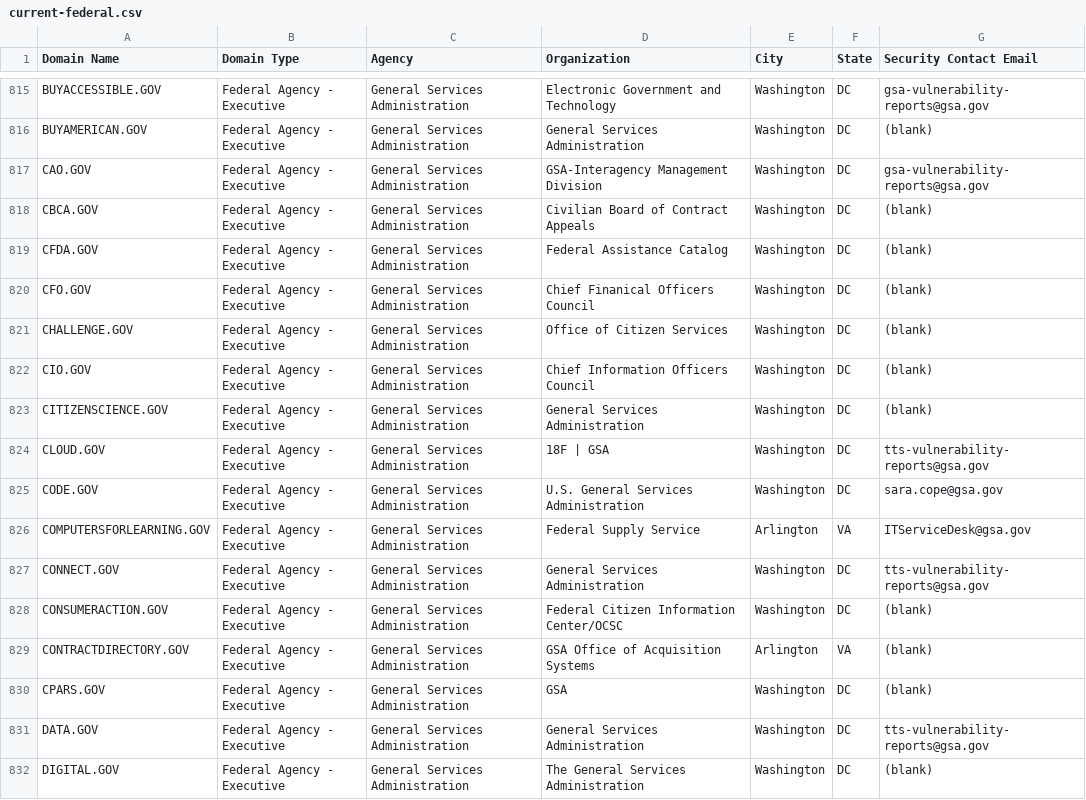
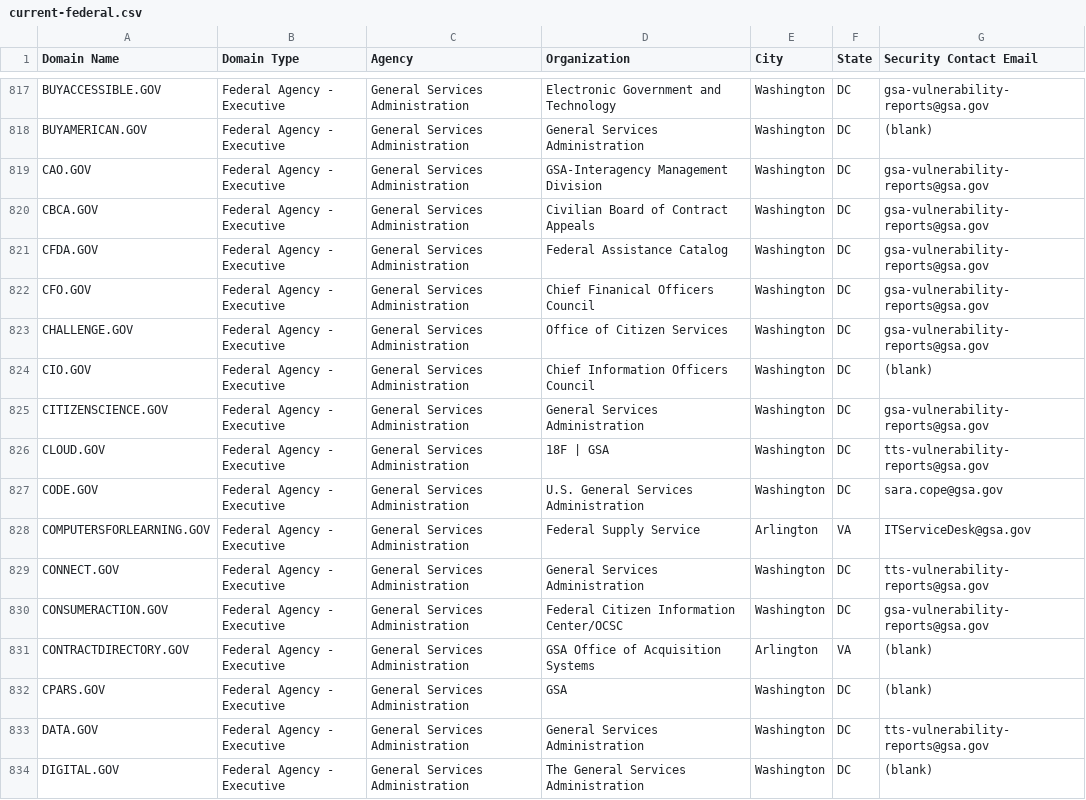
Before and after one commit to GSA/data, a CSV file: dotgov-domains/current-federal.csv, drawn as a sheet; only a part is shown, gaps mark what is left out; the diff covers the shown part only.

```diff
--- a/dotgov-domains/current-federal.csv
+++ b/dotgov-domains/current-federal.csv
@@ -817,8 +819,8 @@ BUYAMERICAN.GOV,Federal Agency - Executive,General Services Administration,Gener
 CAO.GOV,Federal Agency - Executive,General Services Administration,GSA-Interagency Management Division,Washington,DC,gsa-vulnerability-reports@gsa.gov
-CBCA.GOV,Federal Agency - Executive,General Services Administration,Civilian Board of Contract Appeals,Washington,DC,(blank)
-CFDA.GOV,Federal Agency - Executive,General Services Administration,Federal Assistance Catalog,Washington,DC,(blank)
-CFO.GOV,Federal Agency - Executive,General Services Administration,Chief Finanical Officers Council,Washington,DC,(blank)
-CHALLENGE.GOV,Federal Agency - Executive,General Services Administration,Office of Citizen Services,Washington,DC,(blank)
+CBCA.GOV,Federal Agency - Executive,General Services Administration,Civilian Board of Contract Appeals,Washington,DC,gsa-vulnerability-reports@gsa.gov
+CFDA.GOV,Federal Agency - Executive,General Services Administration,Federal Assistance Catalog,Washington,DC,gsa-vulnerability-reports@gsa.gov
+CFO.GOV,Federal Agency - Executive,General Services Administration,Chief Finanical Officers Council,Washington,DC,gsa-vulnerability-reports@gsa.gov
+CHALLENGE.GOV,Federal Agency - Executive,General Services Administration,Office of Citizen Services,Washington,DC,gsa-vulnerability-reports@gsa.gov
 CIO.GOV,Federal Agency - Executive,General Services Administration,Chief Information Officers Council,Washington,DC,(blank)
-CITIZENSCIENCE.GOV,Federal Agency - Executive,General Services Administration,General Services Administration,Washington,DC,(blank)
+CITIZENSCIENCE.GOV,Federal Agency - Executive,General Services Administration,General Services Administration,Washington,DC,gsa-vulnerability-reports@gsa.gov
 CLOUD.GOV,Federal Agency - Executive,General Services Administration,18F | GSA,Washington,DC,tts-vulnerability-reports@gsa.gov
@@ -827,3 +829,3 @@ COMPUTERSFORLEARNING.GOV,Federal Agency - Executive,General Services Administrat
 CONNECT.GOV,Federal Agency - Executive,General Services Administration,General Services Administration,Washington,DC,tts-vulnerability-reports@gsa.gov
-CONSUMERACTION.GOV,Federal Agency - Executive,General Services Administration,Federal Citizen Information Center/OCSC,Washington,DC,(blank)
+CONSUMERACTION.GOV,Federal Agency - Executive,General Services Administration,Federal Citizen Information Center/OCSC,Washington,DC,gsa-vulnerability-reports@gsa.gov
 CONTRACTDIRECTORY.GOV,Federal Agency - Executive,General Services Administration,GSA Office of Acquisition Systems,Arlington,VA,(blank)
```
Also changed, not shown: 2 added rows, 1 removed row and 28 edited cells elsewhere in this file, 1 other file.
